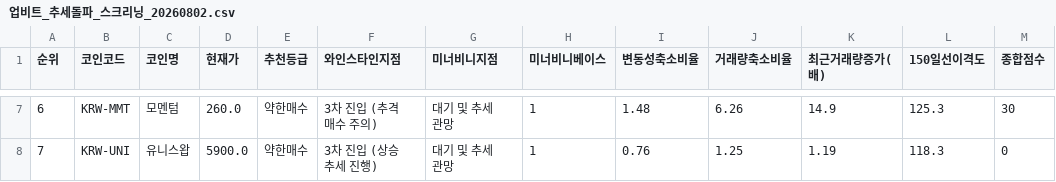
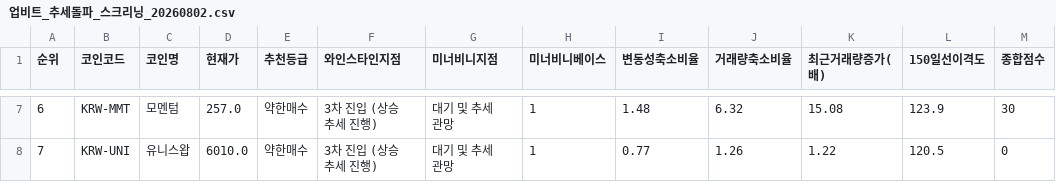
Before and after one commit to nicegoodguy84/upbit-crypto-screener, a CSV file: 업비트_추세돌파_스크리닝_20260802.csv, drawn as a sheet; only a part is shown, gaps mark what is left out; the diff covers the shown part only.

```diff
--- a/업비트_추세돌파_스크리닝_20260802.csv
+++ b/업비트_추세돌파_스크리닝_20260802.csv
@@ -7,2 +7,2 @@
-6,KRW-MMT,모멘텀,260.0,약한매수,3차 진입 (추격 매수 주의),대기 및 추세 관망,1,1.48,6.26,14.9,125.3,30
-7,KRW-UNI,유니스왑,5900.0,약한매수,3차 진입 (상승 추세 진행),대기 및 추세 관망,1,0.76,1.25,1.19,118.3,0
+6,KRW-MMT,모멘텀,257.0,약한매수,3차 진입 (상승 추세 진행),대기 및 추세 관망,1,1.48,6.32,15.08,123.9,30
+7,KRW-UNI,유니스왑,6010.0,약한매수,3차 진입 (상승 추세 진행),대기 및 추세 관망,1,0.77,1.26,1.22,120.5,0
```
Also changed, not shown: 31 edited cells elsewhere in this file, 2 other files.
